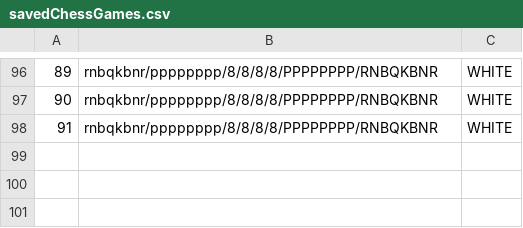
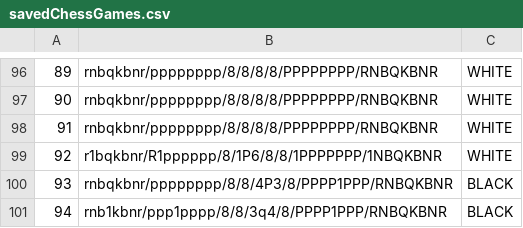
Before and after one commit to Canoobi/Schach-Gruppe-7, a CSV file: src/main/resources/savedChessGames.csv, drawn as a sheet; only a part is shown, gaps mark what is left out; the diff names each change by its address in the sheet, - before the commit and + after, or states it on an @@ line.

```diff
--- a/src/main/resources/savedChessGames.csv
+++ b/src/main/resources/savedChessGames.csv
+row 99: 92 | r1bqkbnr/R1pppppp/8/1P6/8/8/1PPPPPPP/1NBQKBNR | WHITE
+row 100: 93 | rnbqkbnr/pppppppp/8/8/4P3/8/PPPP1PPP/RNBQKBNR | BLACK
+row 101: 94 | rnb1kbnr/ppp1pppp/8/8/3q4/8/PPPP1PPP/RNBQKBNR | BLACK
```
Also changed, not shown: 8 other files.
